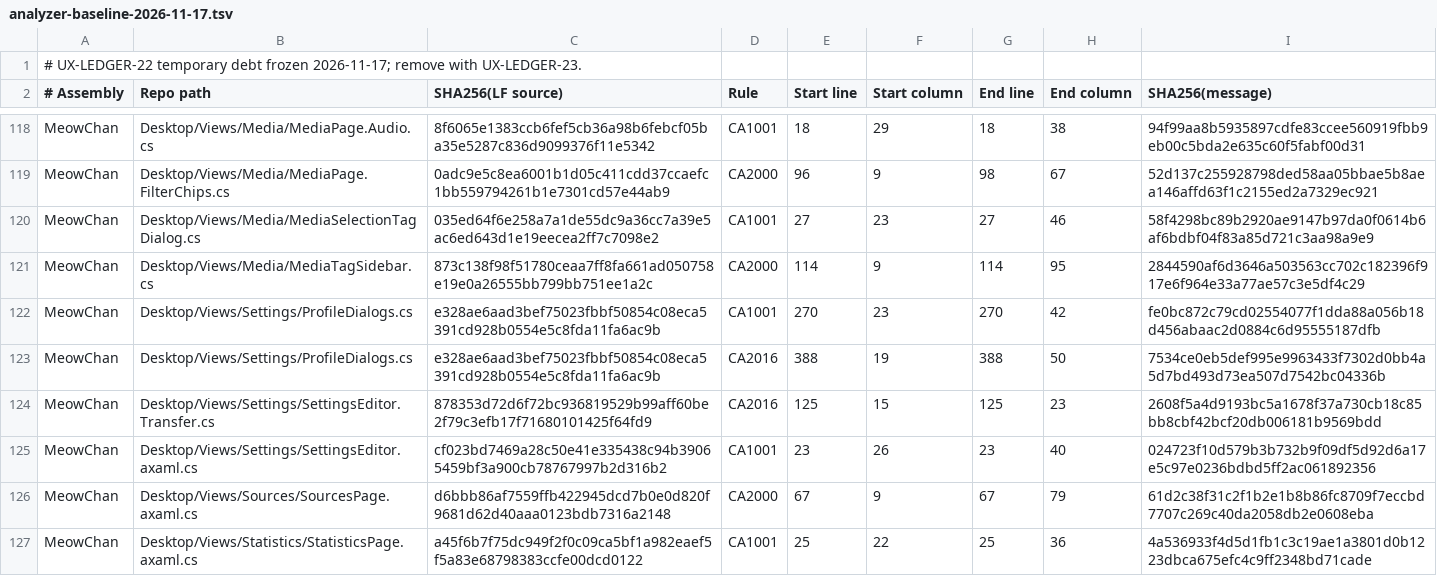
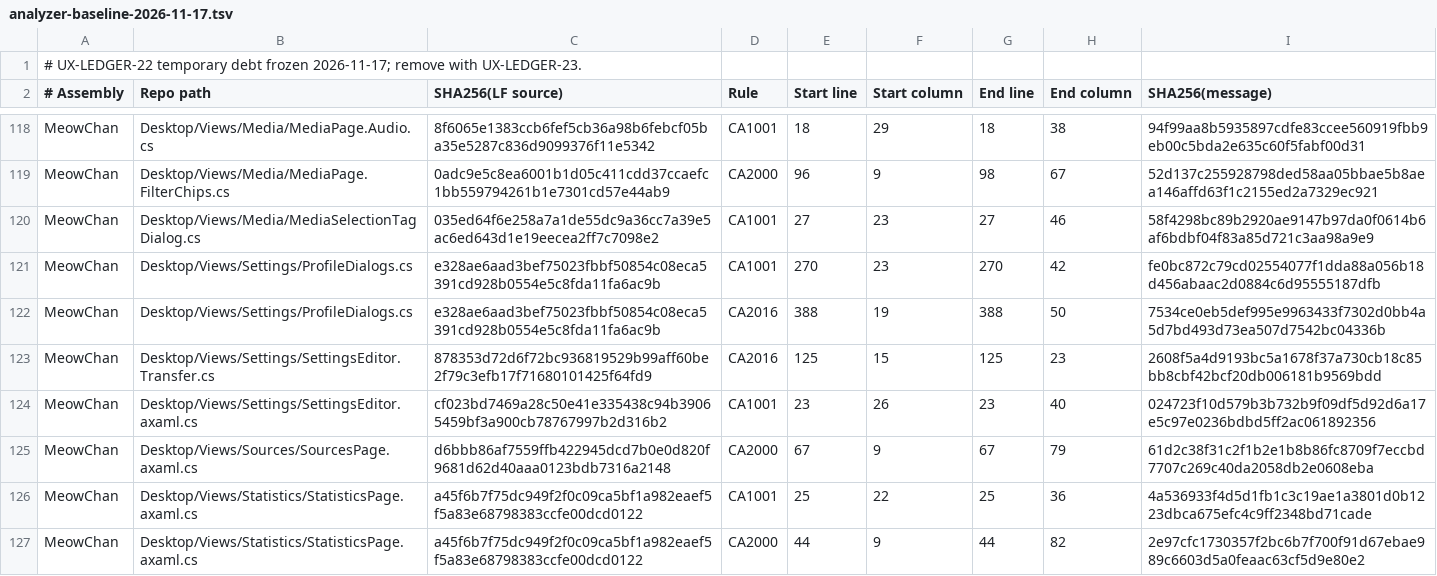
Before and after one commit to grassmann-it/MeowChan, a TSV file: build/analyzer-baseline-2026-11-17.tsv, drawn as a sheet; only a part is shown, gaps mark what is left out; the shorter side is filled out with more unchanged rows.

Commit message:
Share tag filtering and verify sidebar menu reattachment

```diff
--- a/build/analyzer-baseline-2026-11-17.tsv
+++ b/build/analyzer-baseline-2026-11-17.tsv
@@ -120,3 +120,2 @@ MeowChan	Desktop/Views/Media/MediaPage.FilterChips.cs	0adc9e5c8ea6001b1d05c411cd
 MeowChan	Desktop/Views/Media/MediaSelectionTagDialog.cs	035ed64f6e258a7a1de55dc9a36cc7a39e5ac6ed643d1e19eecea2ff7c7098e2	CA1001	27	23	27	46	58f4298bc89b2920ae9147b97da0f0614b6af6bdbf04f83a85d721c3aa98a9e9
-MeowChan	Desktop/Views/Media/MediaTagSidebar.cs	873c138f98f51780ceaa7ff8fa661ad050758e19e0a26555bb799bb751ee1a2c	CA2000	114	9	114	95	2844590af6d3646a503563cc702c182396f917e6f964e33a77ae57c3e5df4c29
 MeowChan	Desktop/Views/Settings/ProfileDialogs.cs	e328ae6aad3bef75023fbbf50854c08eca5391cd928b0554e5c8fda11fa6ac9b	CA1001	270	23	270	42	fe0bc872c79cd02554077f1dda88a056b18d456abaac2d0884c6d95555187dfb
```
Also changed, not shown: 7 other files.
